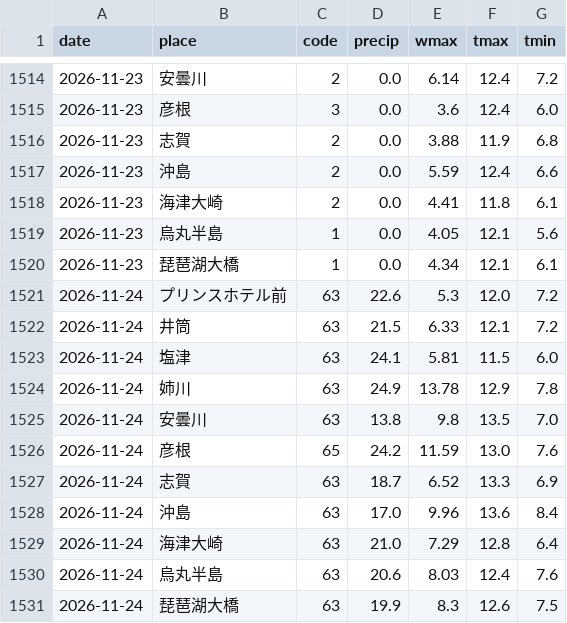
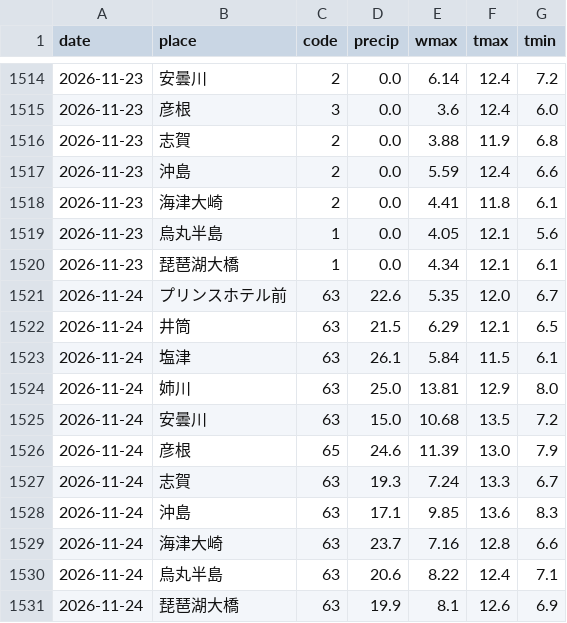
Before and after one commit to suzuhaya5666-lgtm/biwako-opendata, a CSV file: data/weather_daily.csv, drawn as a sheet; only a part is shown, gaps mark what is left out.

```diff
--- a/data/weather_daily.csv
+++ b/data/weather_daily.csv
@@ -1520,12 +1520,12 @@ date,place,code,precip,wmax,tmax,tmin
 2026-11-23,琵琶湖大橋,1,0.0,4.34,12.1,6.1
-2026-11-24,プリンスホテル前,63,22.6,5.3,12.0,7.2
-2026-11-24,井筒,63,21.5,6.33,12.1,7.2
-2026-11-24,塩津,63,24.1,5.81,11.5,6.0
-2026-11-24,姉川,63,24.9,13.78,12.9,7.8
-2026-11-24,安曇川,63,13.8,9.8,13.5,7.0
-2026-11-24,彦根,65,24.2,11.59,13.0,7.6
-2026-11-24,志賀,63,18.7,6.52,13.3,6.9
-2026-11-24,沖島,63,17.0,9.96,13.6,8.4
-2026-11-24,海津大崎,63,21.0,7.29,12.8,6.4
-2026-11-24,烏丸半島,63,20.6,8.03,12.4,7.6
-2026-11-24,琵琶湖大橋,63,19.9,8.3,12.6,7.5
+2026-11-24,プリンスホテル前,63,22.6,5.35,12.0,6.7
+2026-11-24,井筒,63,21.5,6.29,12.1,6.5
+2026-11-24,塩津,63,26.1,5.84,11.5,6.1
+2026-11-24,姉川,63,25.0,13.81,12.9,8.0
+2026-11-24,安曇川,63,15.0,10.68,13.5,7.2
+2026-11-24,彦根,65,24.6,11.39,13.0,7.9
+2026-11-24,志賀,63,19.3,7.24,13.3,6.7
+2026-11-24,沖島,63,17.1,9.85,13.6,8.3
+2026-11-24,海津大崎,63,23.7,7.16,12.8,6.6
+2026-11-24,烏丸半島,63,20.6,8.22,12.4,7.1
+2026-11-24,琵琶湖大橋,63,19.9,8.1,12.6,6.9
```
Also changed, not shown: data/observations.csv, data/rivers.csv, 1 other file.
